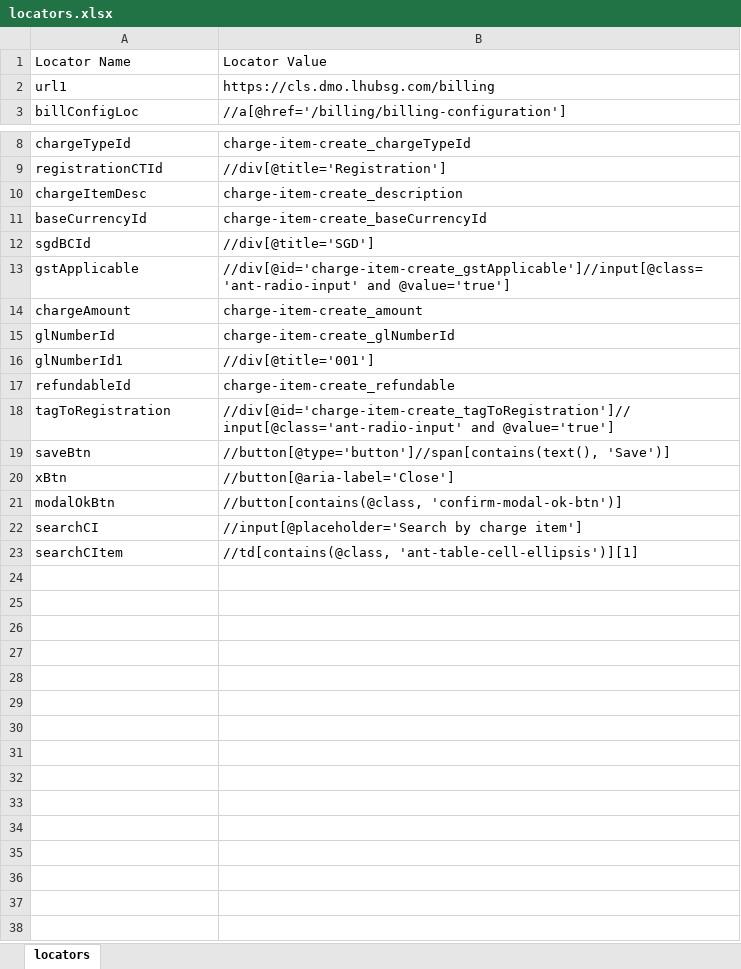
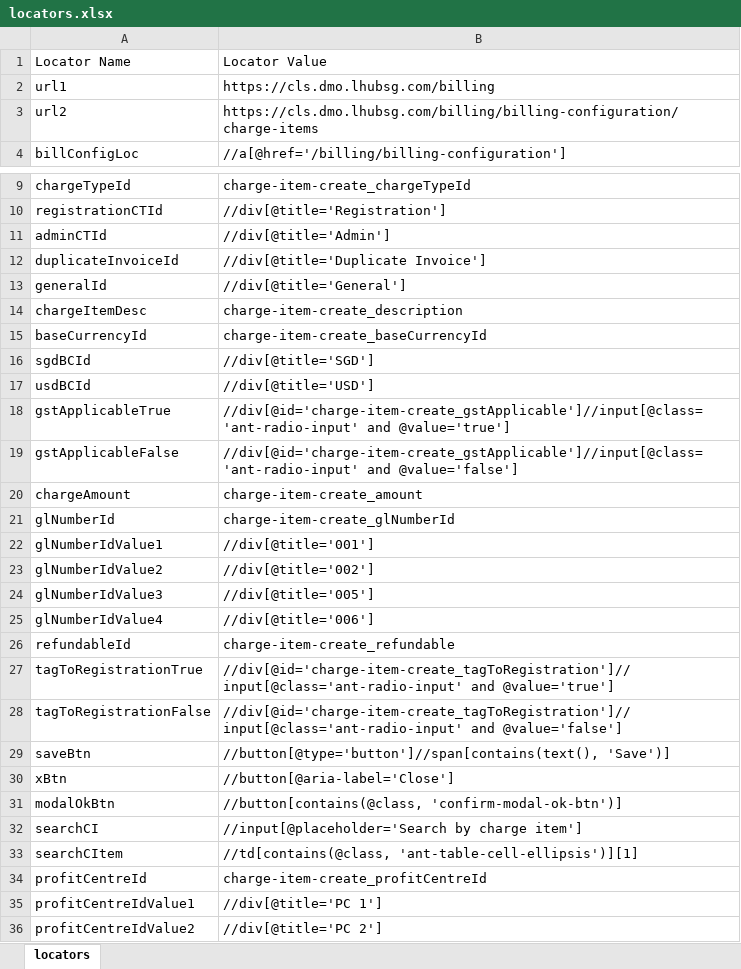
Before and after one commit to johnreymanto/Selenium-TestNG, an Excel workbook: Selenium_Java_Allure/target/test-classes/locators.xlsx, sheet locators, drawn as a sheet; only a part is shown, gaps mark what is left out; values as stored, in another font and other column widths than the file's, no borders; addresses are those after the commit; the diff names each change by its address in the sheet, - before the commit and + after, or states it on an @@ line.

```diff
--- a/Selenium_Java_Allure/target/test-classes/locators.xlsx (sheet locators)
+++ b/Selenium_Java_Allure/target/test-classes/locators.xlsx (sheet locators)
+row 3: url2 | https://cls.dmo.lhubsg.com/billing/billing-configuration/charge-items
+row 11: adminCTId | //div[@title='Admin']
+row 12: duplicateInvoiceId | //div[@title='Duplicate Invoice']
+row 13: generalId | //div[@title='General']
+row 17: usdBCId | //div[@title='USD']
-A18: gstApplicable
+A18: gstApplicableTrue
+row 19: gstApplicableFalse | //div[@id='charge-item-create_gstApplicable']//input[@class='ant-radio-input' and @value='false']
-A22: glNumberId1
+A22: glNumberIdValue1
+row 23: glNumberIdValue2 | //div[@title='002']
+row 24: glNumberIdValue3 | //div[@title='005']
+row 25: glNumberIdValue4 | //div[@title='006']
-A27: tagToRegistration
+A27: tagToRegistrationTrue
+row 28: tagToRegistrationFalse | //div[@id='charge-item-create_tagToRegistration']//input[@class='ant-radio-input' and @value='false']
+row 34: profitCentreId | charge-item-create_profitCentreId
+row 35: profitCentreIdValue1 | //div[@title='PC 1']
+row 36: profitCentreIdValue2 | //div[@title='PC 2']
```
Also changed, not shown: Selenium_Java_Allure/target/test-classes/data.xlsx, 16 other files.
